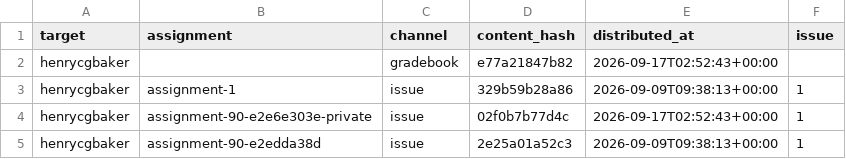
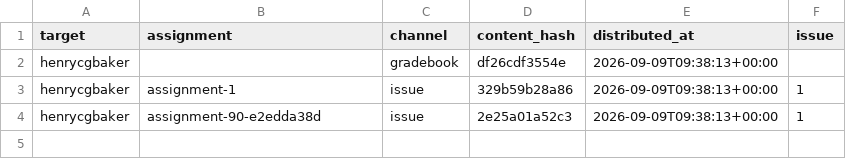
Before and after one commit to hertie-dsl-demo-f2026/classroom-config, a CSV file: gradebook/distributed.csv, drawn as a sheet.

```diff
--- a/gradebook/distributed.csv
+++ b/gradebook/distributed.csv
@@ -1,5 +1,4 @@
 target,assignment,channel,content_hash,distributed_at,issue
-henrycgbaker,,gradebook,e77a21847b82,2026-09-17T02:52:43+00:00,
+henrycgbaker,,gradebook,df26cdf3554e,2026-09-09T09:38:13+00:00,
 henrycgbaker,assignment-1,issue,329b59b28a86,2026-09-09T09:38:13+00:00,1
-henrycgbaker,assignment-90-e2e6e303e-private,issue,02f0b7b77d4c,2026-09-17T02:52:43+00:00,1
 henrycgbaker,assignment-90-e2edda38d,issue,2e25a01a52c3,2026-09-09T09:38:13+00:00,1
```
Also changed, not shown: cohort-gradebook.csv, 1 other file.
